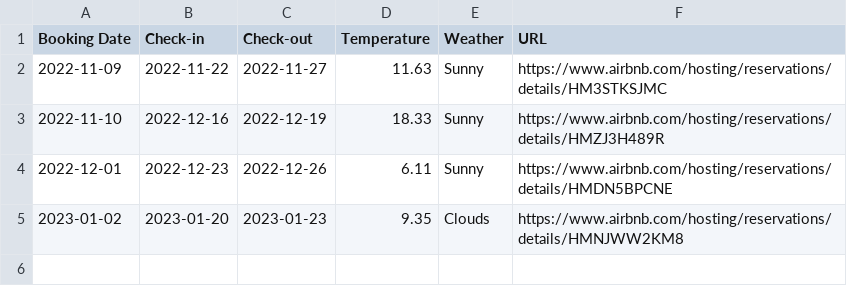
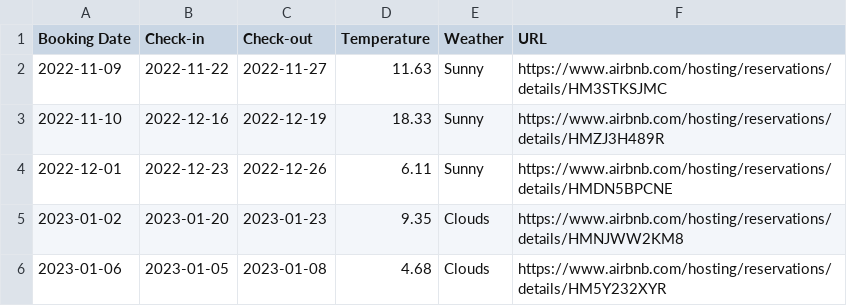
Before and after one commit to alperade/data-str-host-tool, a CSV file: bnb_data.csv, drawn as a sheet.

Commit message:
New reservation and updates to Readme

```diff
--- a/bnb_data.csv
+++ b/bnb_data.csv
@@ -5 +5,2 @@ Booking Date,Check-in,Check-out,Temperature,Weather,URL
 2023-01-02,2023-01-20,2023-01-23,9.35,Clouds,https://www.airbnb.com/hosting/reservations/details/HMNJWW2KM8
+2023-01-06,2023-01-05,2023-01-08,4.68,Clouds,https://www.airbnb.com/hosting/reservations/details/HM5Y232XYR
```
